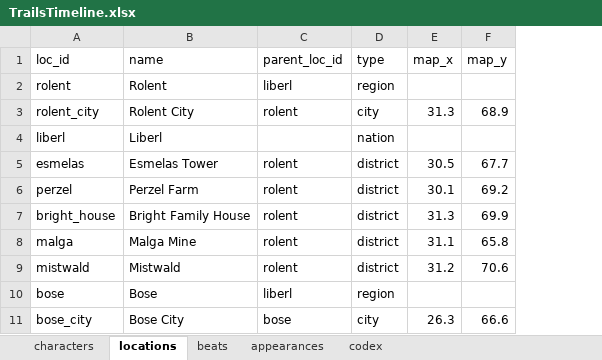
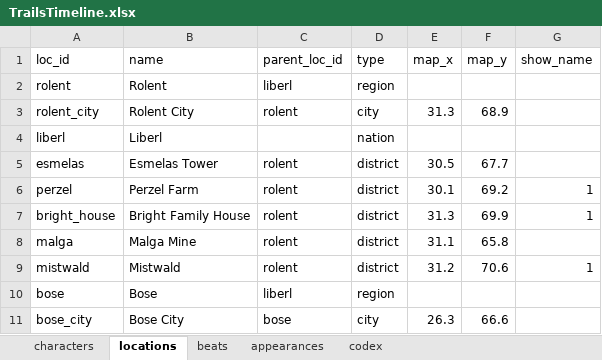
Before and after one commit to Valen0604/trails_orbal_atlas, an Excel workbook: TrailsTimeline.xlsx, sheet locations, drawn as a sheet; values as stored, in another font and other column widths than the file's, no borders; the diff names each change by its address in the sheet, - before the commit and + after, or states it on an @@ line.

```diff
--- a/TrailsTimeline.xlsx (sheet locations)
+++ b/TrailsTimeline.xlsx (sheet locations)
+column G (show_name), rows 6-9: 1 | 1 |  | 1
```
Also changed, not shown: sheet beats, 7 other files.
